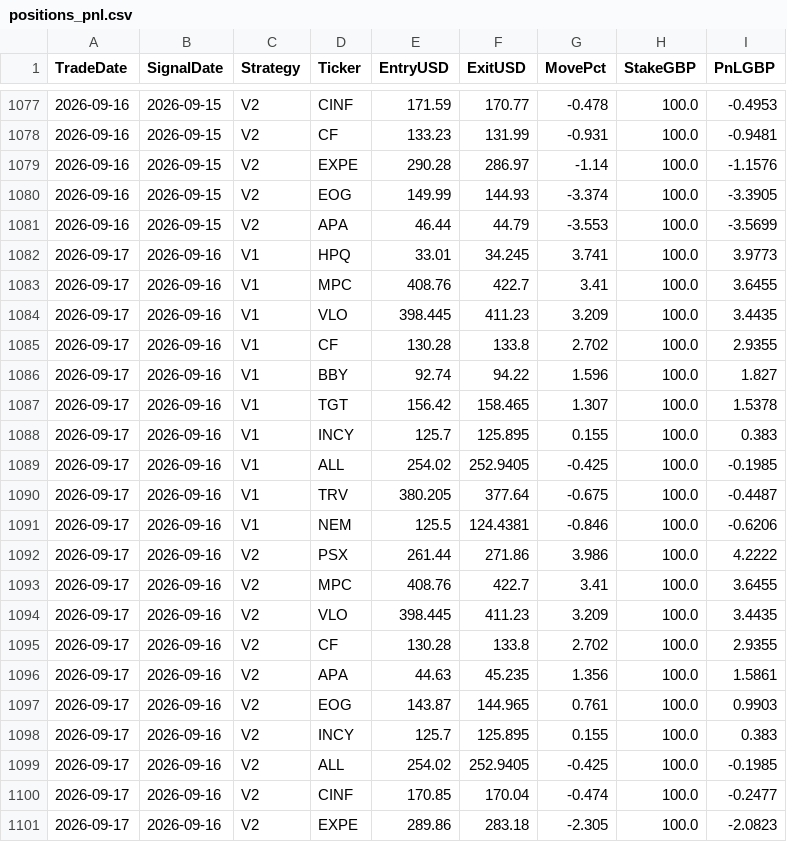
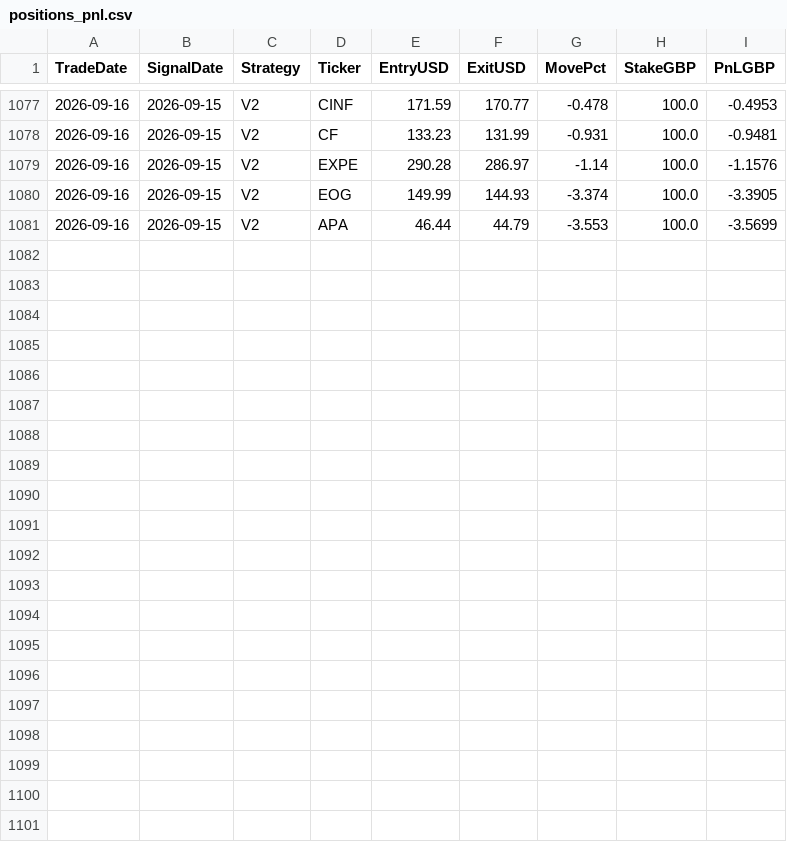
Before and after one commit to MrinalBhargava/sp500-dashboard, a CSV file: positions_pnl.csv, drawn as a sheet; only a part is shown, gaps mark what is left out; the diff names each change by its address in the sheet, - before the commit and + after, or states it on an @@ line.

```diff
--- a/positions_pnl.csv
+++ b/positions_pnl.csv
-row 1082: 2026-09-17 | 2026-09-16 | V1 | HPQ | 33.01 | 34.245 | 3.741 | 100.0 | 3.9773
-row 1083: 2026-09-17 | 2026-09-16 | V1 | MPC | 408.76 | 422.7 | 3.41 | 100.0 | 3.6455
-row 1084: 2026-09-17 | 2026-09-16 | V1 | VLO | 398.445 | 411.23 | 3.209 | 100.0 | 3.4435
-row 1085: 2026-09-17 | 2026-09-16 | V1 | CF | 130.28 | 133.8 | 2.702 | 100.0 | 2.9355
-row 1086: 2026-09-17 | 2026-09-16 | V1 | BBY | 92.74 | 94.22 | 1.596 | 100.0 | 1.827
-row 1087: 2026-09-17 | 2026-09-16 | V1 | TGT | 156.42 | 158.465 | 1.307 | 100.0 | 1.5378
-row 1088: 2026-09-17 | 2026-09-16 | V1 | INCY | 125.7 | 125.895 | 0.155 | 100.0 | 0.383
-row 1089: 2026-09-17 | 2026-09-16 | V1 | ALL | 254.02 | 252.9405 | -0.425 | 100.0 | -0.1985
-row 1090: 2026-09-17 | 2026-09-16 | V1 | TRV | 380.205 | 377.64 | -0.675 | 100.0 | -0.4487
-row 1091: 2026-09-17 | 2026-09-16 | V1 | NEM | 125.5 | 124.4381 | -0.846 | 100.0 | -0.6206
-row 1092: 2026-09-17 | 2026-09-16 | V2 | PSX | 261.44 | 271.86 | 3.986 | 100.0 | 4.2222
-row 1093: 2026-09-17 | 2026-09-16 | V2 | MPC | 408.76 | 422.7 | 3.41 | 100.0 | 3.6455
-row 1094: 2026-09-17 | 2026-09-16 | V2 | VLO | 398.445 | 411.23 | 3.209 | 100.0 | 3.4435
-row 1095: 2026-09-17 | 2026-09-16 | V2 | CF | 130.28 | 133.8 | 2.702 | 100.0 | 2.9355
-row 1096: 2026-09-17 | 2026-09-16 | V2 | APA | 44.63 | 45.235 | 1.356 | 100.0 | 1.5861
-row 1097: 2026-09-17 | 2026-09-16 | V2 | EOG | 143.87 | 144.965 | 0.761 | 100.0 | 0.9903
-row 1098: 2026-09-17 | 2026-09-16 | V2 | INCY | 125.7 | 125.895 | 0.155 | 100.0 | 0.383
-row 1099: 2026-09-17 | 2026-09-16 | V2 | ALL | 254.02 | 252.9405 | -0.425 | 100.0 | -0.1985
-row 1100: 2026-09-17 | 2026-09-16 | V2 | CINF | 170.85 | 170.04 | -0.474 | 100.0 | -0.2477
-row 1101: 2026-09-17 | 2026-09-16 | V2 | EXPE | 289.86 | 283.18 | -2.305 | 100.0 | -2.0823
```
Also changed, not shown: daily_pnl.csv.
